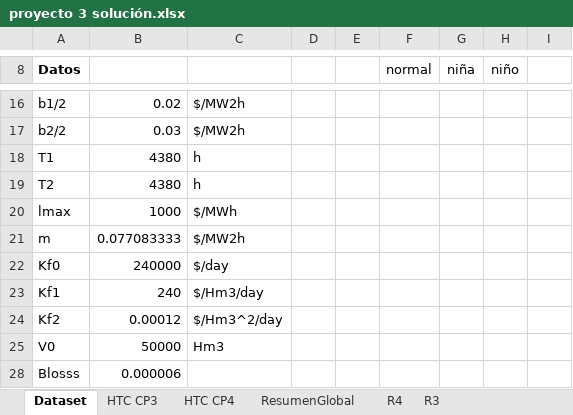
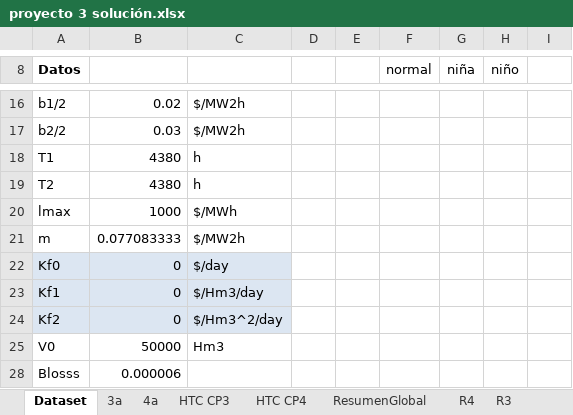
Before and after one commit to pmdeoliveiradejesus/MASEP-OPE, an Excel workbook: HTC/proyecto/proyecto 3 solución.xlsx, sheet Dataset, drawn as a sheet; only a part is shown, gaps mark what is left out; values as stored, in another font and other column widths than the file's, no borders; charts and pictures not drawn; 2 other sheets too large or unreadable and not compared; the diff names each change by its address in the sheet, - before the commit and + after, or states it on an @@ line.

```diff
--- a/HTC/proyecto/proyecto 3 solución.xlsx (sheet Dataset)
+++ b/HTC/proyecto/proyecto 3 solución.xlsx (sheet Dataset)
+sheet tab: 3a
+sheet tab: 4a
-A22:C24 fill: none
+A22:C24 fill: #DCE6F2
-B22: 240000
+B22: 0
-B23: 240
+B23: 0
-B24: 0.00012
+B24: 0
```
Also changed, not shown: sheet ResumenGlobal, sheet R4, sheet R3, formulas that keep their value, hidden cells, charts or pictures, HTC/E2_Despacho_Hidrotermico.xlsx, 3 other files.
